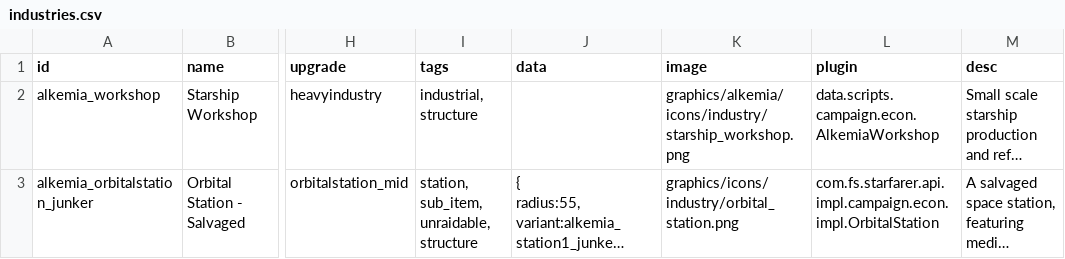
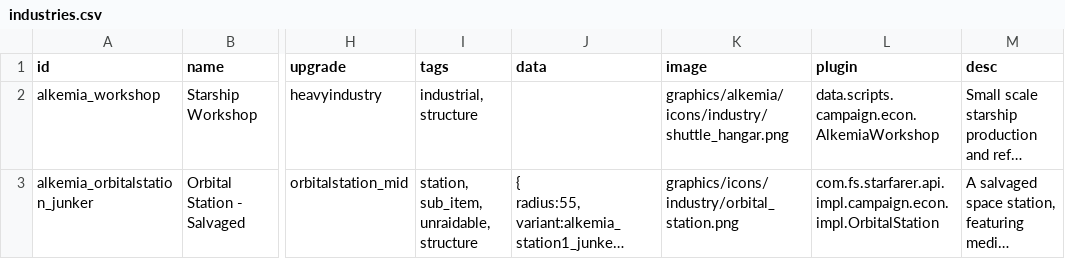
Before and after one commit to AlfredBroda/AlkemiaArmory, a CSV file: data/campaign/industries.csv, drawn as a sheet; only a part is shown, gaps mark what is left out; long unchanged cells end in …; the diff covers the shown part only; the diff names each change by its address in the sheet, - before the commit and + after, or states it on an @@ line.

Commit message:
Dromader turret, override techmining, new graphics

```diff
--- a/data/campaign/industries.csv
+++ b/data/campaign/industries.csv
-K2 (image): graphics/alkemia/icons/industry/starship_workshop.png
+K2 (image): graphics/alkemia/icons/industry/shuttle_hangar.png
```
Also changed, not shown: 1 added row elsewhere in this file, data/hullmods/hull_mods.csv, 4 other files.
